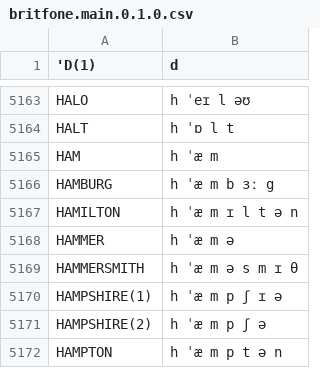
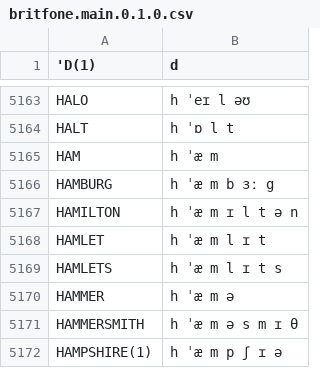
Before and after one commit to JoseLlarena/Britfone, a CSV file: britfone.main.0.1.0.csv, drawn as a sheet; only a part is shown, gaps mark what is left out; the shorter side is filled out with more unchanged rows.

Commit message:
add: hamlet, hamlets

```diff
--- a/britfone.main.0.1.0.csv
+++ b/britfone.main.0.1.0.csv
@@ -5167,2 +5167,4 @@ HAMBURG, h ˈæ m b ɜː g
 HAMILTON, h ˈæ m ɪ l t ə n
+HAMLET, h ˈæ m l ɪ t
+HAMLETS, h ˈæ m l ɪ t s
 HAMMER, h ˈæ m ə
```
